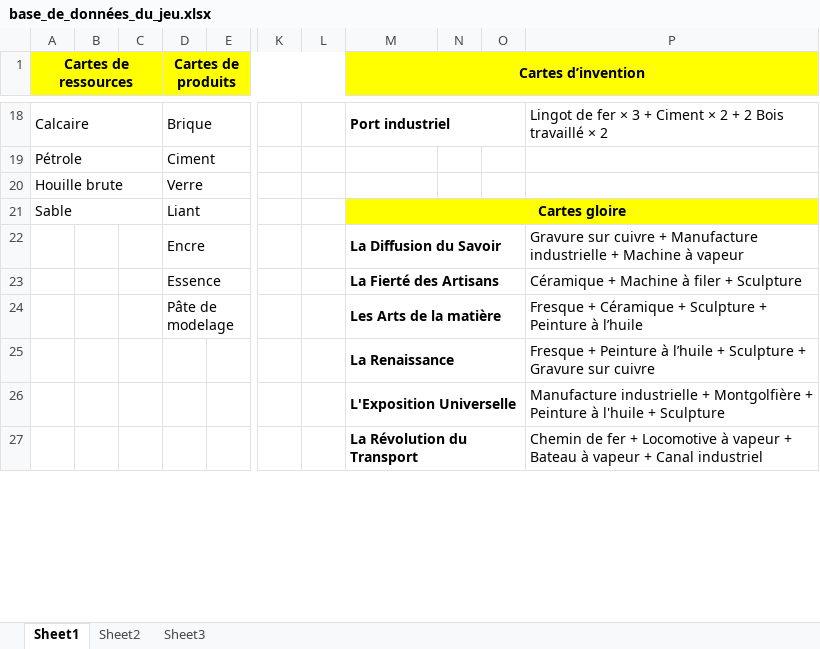
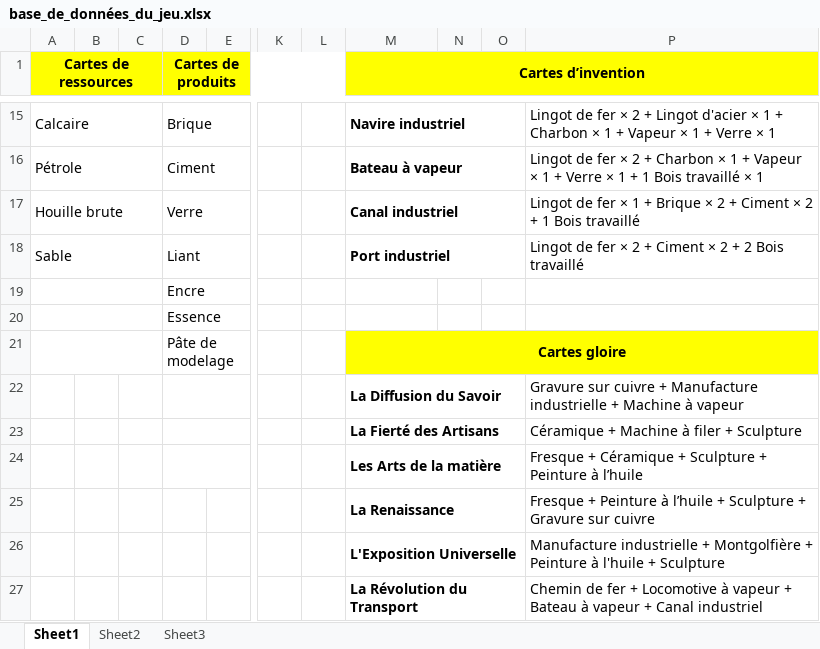
Before and after one commit to LeviaW/projet_Jeu_de_Cartes_de_Synthese, an Excel workbook: base_de_données_du_jeu.xlsx, sheet Sheet1, drawn as a sheet; only a part is shown, gaps mark what is left out; values as stored, in another font and other column widths than the file's, no borders; removed rows and columns are numbered as before the commit, all else as after; rows hold the shown columns only; the diff covers the shown part only; the diff names each change by its address in the sheet, - before the commit and + after, or states it on an @@ line.

```diff
--- a/base_de_données_du_jeu.xlsx (sheet Sheet1)
+++ b/base_de_données_du_jeu.xlsx (sheet Sheet1)
-M15 (Cartes d’invention): Port industriel
+M15 (Cartes d’invention): Navire industriel
-P15: …fer × 3 + Ciment × 2 + 2 Bois travaillé × 2
+P15: …fer × 2 + Lingot d'acier × 1 + Charbon × 1 + Vapeur × 1 + Verre × 1
-M16 (Cartes d’invention): (empty)
+M16 (Cartes d’invention): Bateau à vapeur
+M16:O16 merged
-P16: (empty)
+P16: Lingot de fer × 2 + Charbon × 1 + Vapeur × 1 + Verre × 1 + 1 Bois travaillé × 1
-M17 (Cartes d’invention): (empty)
+M17 (Cartes d’invention): Canal industriel
+M17:O17 merged
-P17: (empty)
+P17: Lingot de fer × 1 + Brique × 2 + Ciment × 2 + 1 Bois travaillé
-M18 (Cartes d’invention): Cartes gloire
+M18 (Cartes d’invention): Port industriel
-M18:P18 fill: #FFFF00
+M18:P18 fill: none
-M18 alignment: center
+M18 alignment: left
-M21:P21 merged
+M18:O18 merged
-P18: (empty)
+P18: Lingot de fer × 2 + Ciment × 2 + 2 Bois travaillé
+A19:C19 merged
-M19 (Cartes d’invention): La Diffusion du Savoir
+M19 (Cartes d’invention): (empty)
-M22:O22 merged
-P19: Gravure sur cuivre + Manufacture industrielle + Machine à vapeur
+P19: (empty)
+A20:C20 merged
-M20 (Cartes d’invention): La Fierté des Artisans
+M20 (Cartes d’invention): (empty)
-M23:O23 merged
-P20: Céramique + Machine à filer + Sculpture
+P20: (empty)
+A21:C21 merged
-M21 (Cartes d’invention): Les Arts de la matière
+M21 (Cartes d’invention): Cartes gloire
-M21 alignment: left
+M21 alignment: center
-M21:P21 fill: none
+M21:P21 fill: #FFFF00
-M24:O24 merged
+M21:P21 merged
-P21: Fresque + Céramique + Sculpture + Peinture à l’huile
+P21: (empty)
+row 22:  |  |  |  |  |  |  | La Diffusion du Savoir |  |  | Gravure sur cuivre + Manufacture industrielle + Machine à vapeur
+row 23:  |  |  |  |  |  |  | La Fierté des Artisans |  |  | Céramique + Machine à filer + Sculpture
+row 24:  |  |  |  |  |  |  | Les Arts de la matière |  |  | Fresque + Céramique + Sculpture + Peinture à l’huile
```
Also changed, not shown: 3 removed rows, 26 edited cells, cell formats and merged cells elsewhere in this sheet, 1 other file.
